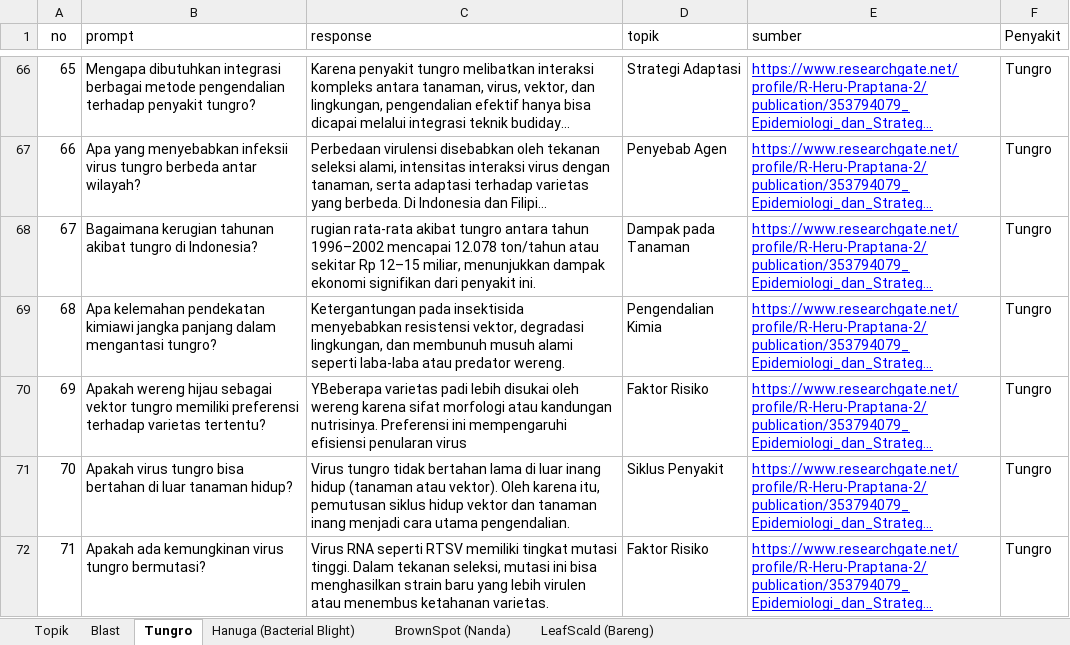
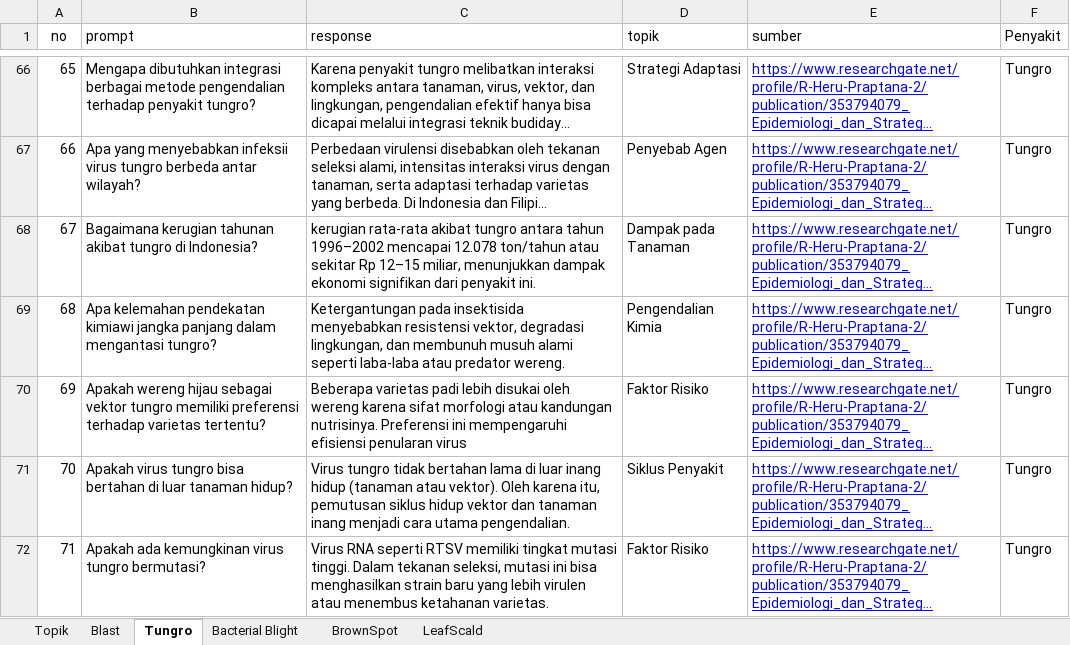
Before and after one commit to ARusDian/AgroLens-LaskarAI, an Excel workbook: NLP/datasets/xlsx/Dataset Labeling Chatbot.xlsx, sheet Tungro, drawn as a sheet; only a part is shown, gaps mark what is left out; long unchanged cells end in …; values as stored, in another font and other column widths than the file's, no borders; charts and pictures and table styles not drawn; the diff names each change by its address in the sheet, - before the commit and + after, or states it on an @@ line.

```diff
--- a/NLP/datasets/xlsx/Dataset Labeling Chatbot.xlsx (sheet Tungro)
+++ b/NLP/datasets/xlsx/Dataset Labeling Chatbot.xlsx (sheet Tungro)
-sheet tab: Hanuga (Bacterial Blight)
+sheet tab: Bacterial Blight
-sheet tab: BrownSpot (Nanda)
+sheet tab: BrownSpot
-sheet tab: LeafScald (Bareng)
+sheet tab: LeafScald
-C68 (response): rugian rata-rata akibat…
+C68 (response): kerugian rata-rata akibat…
-C70 (response): YBeberapa varietas padi…
+C70 (response): Beberapa varietas padi…
```
Also changed, not shown: sheet Bacterial Blight, sheet LeafScald, sheet BrownSpot, 4 other files.
